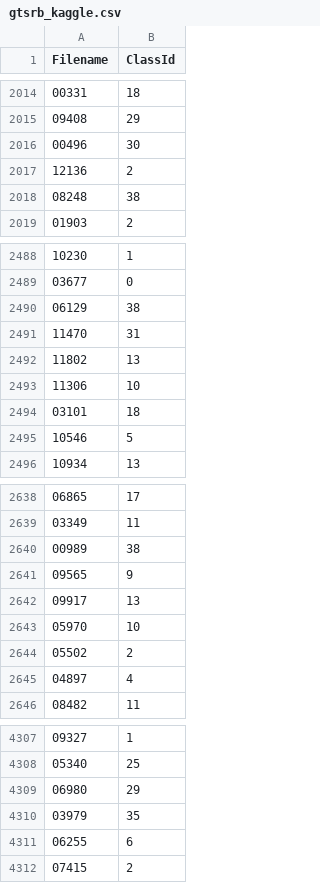
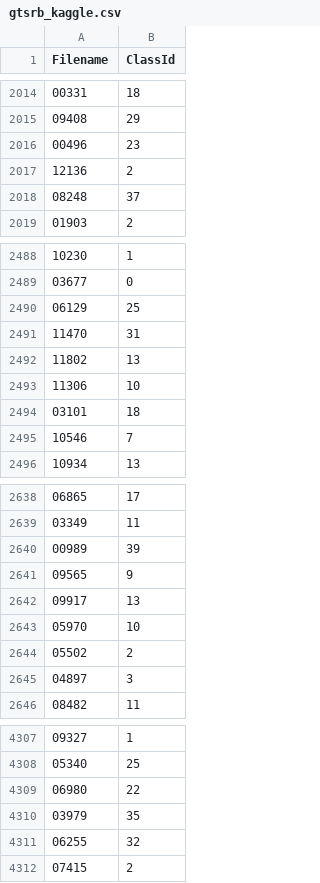
Before and after one commit to anujmenta/trafficassign2, a CSV file: gtsrb_kaggle.csv, drawn as a sheet; only a part is shown, gaps mark what is left out; the diff covers the shown part only.

```diff
--- a/gtsrb_kaggle.csv
+++ b/gtsrb_kaggle.csv
@@ -2015,5 +2015,5 @@ Filename,ClassId
 09408,29
-00496,30
+00496,23
 12136,2
-08248,38
+08248,37
 01903,2
@@ -2489,3 +2489,3 @@ Filename,ClassId
 03677,0
-06129,38
+06129,25
 11470,31
@@ -2494,3 +2494,3 @@ Filename,ClassId
 03101,18
-10546,5
+10546,7
 10934,13
@@ -2639,3 +2639,3 @@ Filename,ClassId
 03349,11
-00989,38
+00989,39
 09565,9
@@ -2644,3 +2644,3 @@ Filename,ClassId
 05502,2
-04897,4
+04897,3
 08482,11
@@ -4308,5 +4308,5 @@ Filename,ClassId
 05340,25
-06980,29
+06980,22
 03979,35
-06255,6
+06255,32
 07415,2
```
Also changed, not shown: 164 edited cells elsewhere in this file.
